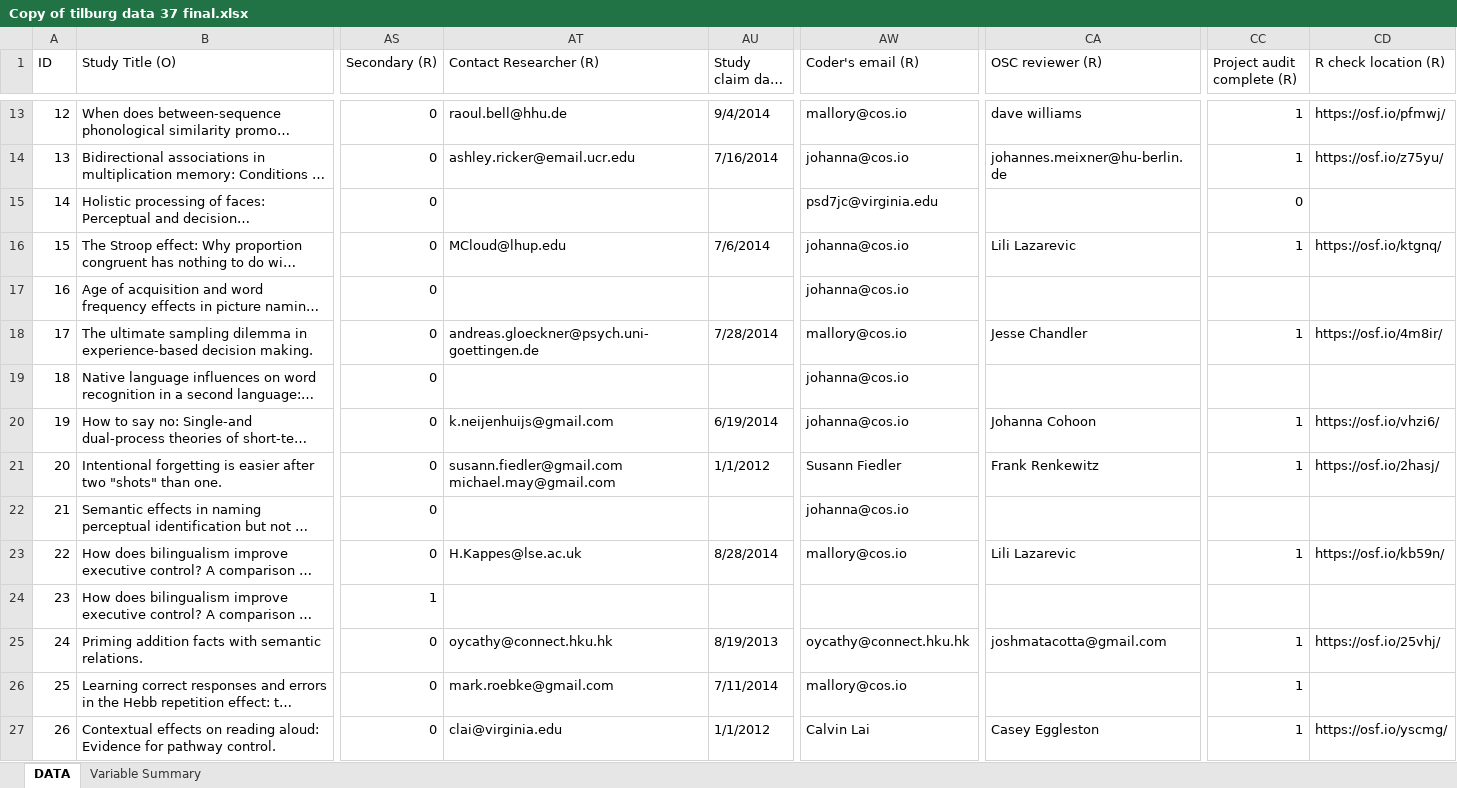
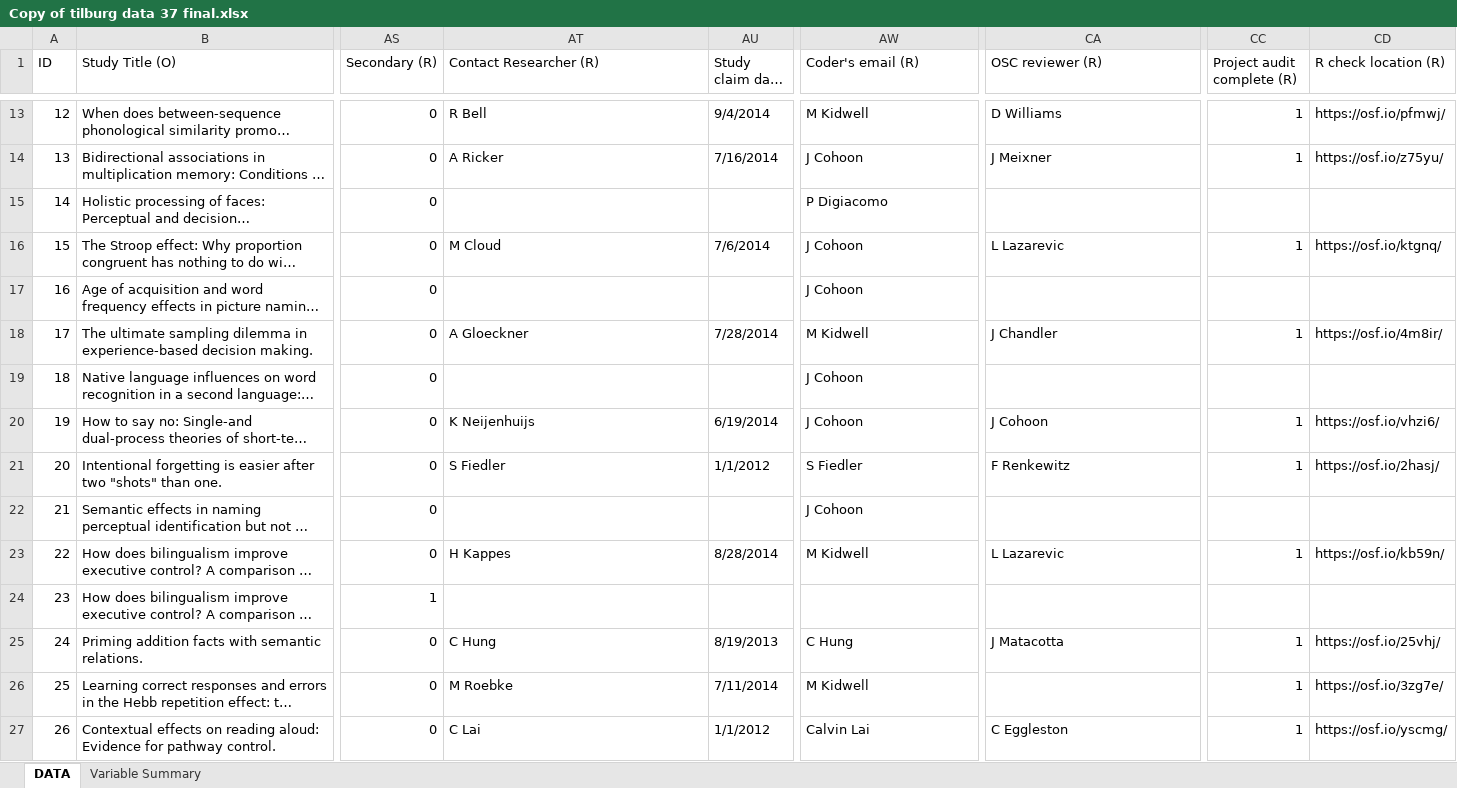
Before and after one commit to CenterForOpenScience/rpp, an Excel workbook: Copy of tilburg data 37 final.xlsx, sheet DATA, drawn as a sheet; only a part is shown, gaps mark what is left out; long unchanged cells end in …; values as stored, in another font and other column widths than the file's, no cell formats; charts and pictures not drawn; the diff covers the shown part only; the diff names each change by its address in the sheet, - before the commit and + after, or states it on an @@ line.

Commit message:
Adjusted some final changes as specified by Johanna Cohoon

```diff
--- a/Copy of tilburg data 37 final.xlsx (sheet DATA)
+++ b/Copy of tilburg data 37 final.xlsx (sheet DATA)
-AT13 (Contact Researcher (R)): raoul.bell@hhu.de
+AT13 (Contact Researcher (R)): R Bell
-AW13 (Coder's email (R)): mallory@cos.io
+AW13 (Coder's email (R)): M Kidwell
-CA13 (OSC reviewer (R)): dave williams
+CA13 (OSC reviewer (R)): D Williams
-AT14 (Contact Researcher (R)): ashley.ricker@email.ucr.edu
+AT14 (Contact Researcher (R)): A Ricker
-AW14 (Coder's email (R)): johanna@cos.io
+AW14 (Coder's email (R)): J Cohoon
-CA14 (OSC reviewer (R)): johannes.meixner@hu-berlin.de
+CA14 (OSC reviewer (R)): J Meixner
-AW15 (Coder's email (R)): psd7jc@virginia.edu
+AW15 (Coder's email (R)): P Digiacomo
-CC15 (Project audit complete (R)): 0
+CC15 (Project audit complete (R)): (empty)
-AT16 (Contact Researcher (R)): MCloud@lhup.edu
+AT16 (Contact Researcher (R)): M Cloud
-AW16:AW17 (Coder's email (R)): johanna@cos.io
+AW16:AW17 (Coder's email (R)): J Cohoon
-CA16 (OSC reviewer (R)): Lili Lazarevic
+CA16 (OSC reviewer (R)): L Lazarevic
-AT18 (Contact Researcher (R)): andreas.gloeckner@psych.uni-goettingen.de
+AT18 (Contact Researcher (R)): A Gloeckner
-AW18 (Coder's email (R)): mallory@cos.io
+AW18 (Coder's email (R)): M Kidwell
-CA18 (OSC reviewer (R)): Jesse Chandler
+CA18 (OSC reviewer (R)): J Chandler
-AW19:AW20 (Coder's email (R)): johanna@cos.io
+AW19:AW20 (Coder's email (R)): J Cohoon
-AT20 (Contact Researcher (R)): k.neijenhuijs@gmail.com
+AT20 (Contact Researcher (R)): K Neijenhuijs
-CA20 (OSC reviewer (R)): Johanna Cohoon
+CA20 (OSC reviewer (R)): J Cohoon
-AT21 (Contact Researcher (R)): susann.fiedler@gmail.com michael.may@gmail.com
+AT21 (Contact Researcher (R)): S Fiedler
-AW21 (Coder's email (R)): Susann Fiedler
+AW21 (Coder's email (R)): S Fiedler
-CA21 (OSC reviewer (R)): Frank Renkewitz
+CA21 (OSC reviewer (R)): F Renkewitz
-AW22 (Coder's email (R)): johanna@cos.io
+AW22 (Coder's email (R)): J Cohoon
-AT23 (Contact Researcher (R)): H.Kappes@lse.ac.uk
+AT23 (Contact Researcher (R)): H Kappes
-AW23 (Coder's email (R)): mallory@cos.io
+AW23 (Coder's email (R)): M Kidwell
-CA23 (OSC reviewer (R)): Lili Lazarevic
+CA23 (OSC reviewer (R)): L Lazarevic
-AT25 (Contact Researcher (R)): oycathy@connect.hku.hk
+AT25 (Contact Researcher (R)): C Hung
-AW25 (Coder's email (R)): oycathy@connect.hku.hk
+AW25 (Coder's email (R)): C Hung
-CA25 (OSC reviewer (R)): joshmatacotta@gmail.com
+CA25 (OSC reviewer (R)): J Matacotta
-AT26 (Contact Researcher (R)): mark.roebke@gmail.com
+AT26 (Contact Researcher (R)): M Roebke
-AW26 (Coder's email (R)): mallory@cos.io
+AW26 (Coder's email (R)): M Kidwell
-CD26 (R check location (R)): (empty)
+CD26 (R check location (R)): https://osf.io/3zg7e/
-AT27 (Contact Researcher (R)): clai@virginia.edu
+AT27 (Contact Researcher (R)): C Lai
-CA27 (OSC reviewer (R)): Casey Eggleston
+CA27 (OSC reviewer (R)): C Eggleston
```
Also changed, not shown: 362 edited cells elsewhere in this sheet, cell formats, 2 other files.
